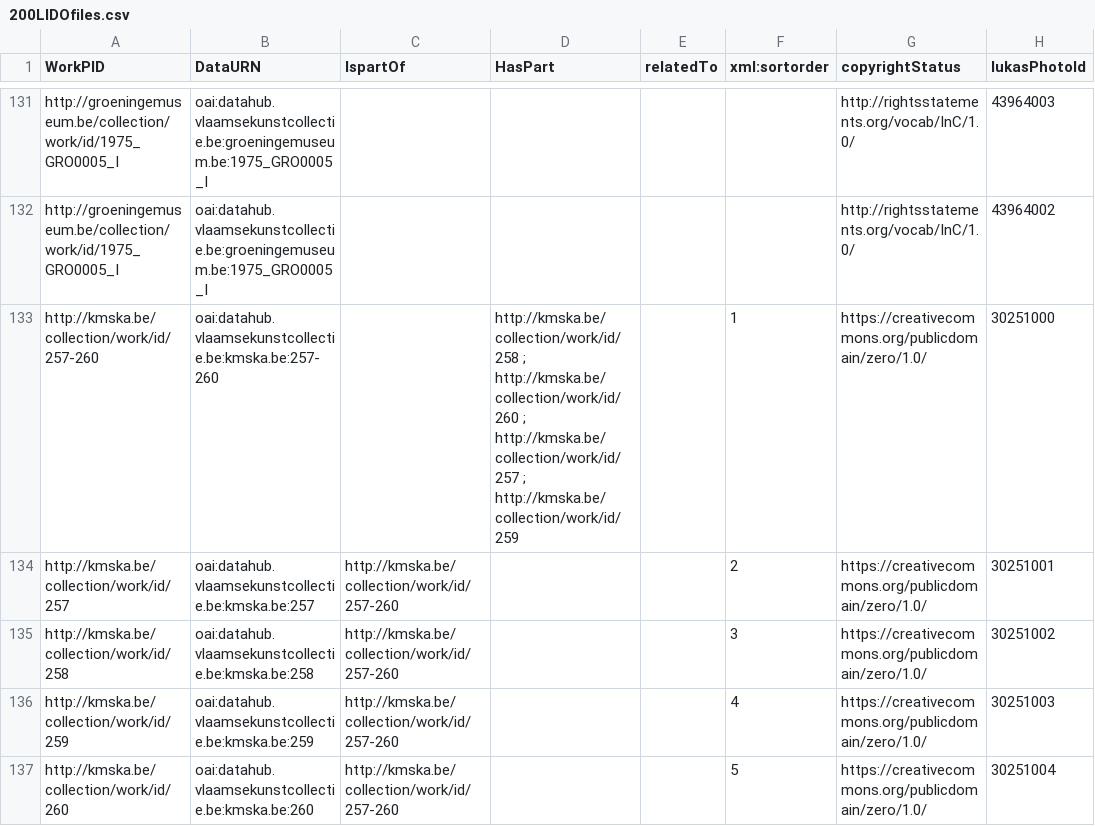
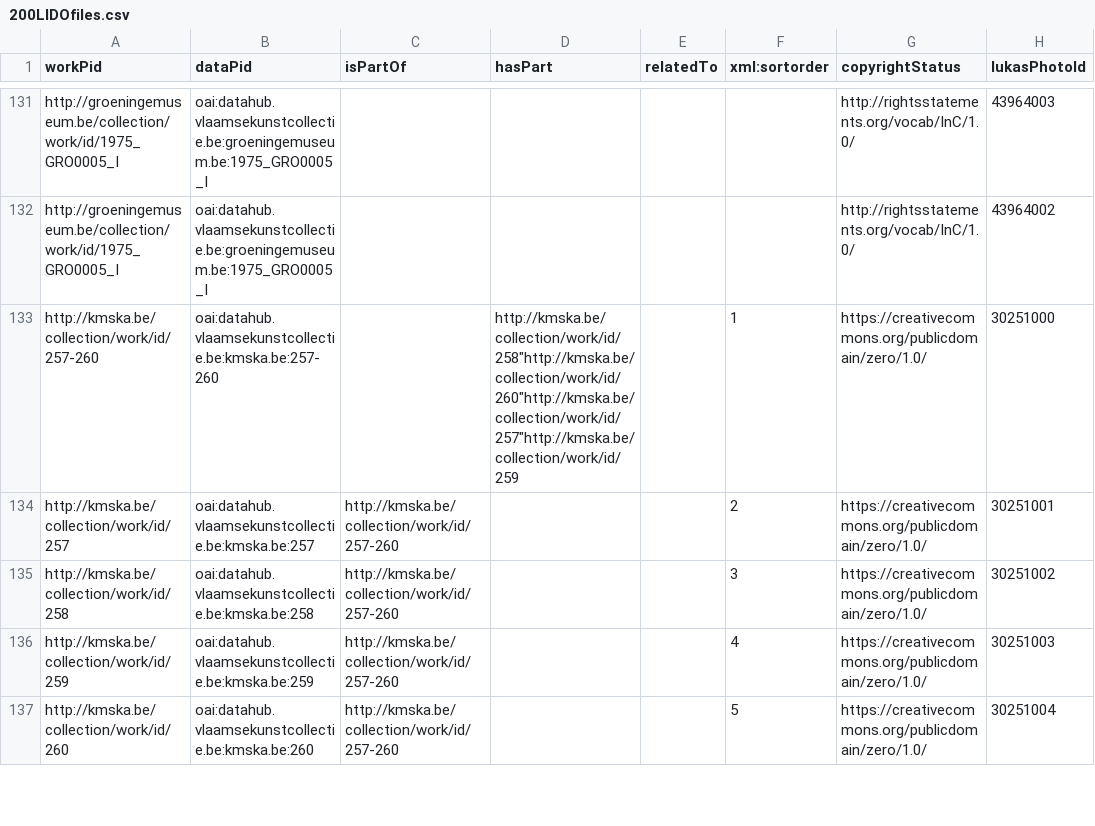
Before and after one commit to VlaamseKunstcollectie/Imagehub-Fixes, a CSV file: csv/200LIDOfiles.csv, drawn as a sheet; only a part is shown, gaps mark what is left out; the diff covers the shown part only; the diff names each change by its address in the sheet, - before the commit and + after, or states it on an @@ line.

Commit message:
went back to original header names, re-added double quotes to strings

```diff
--- a/csv/200LIDOfiles.csv
+++ b/csv/200LIDOfiles.csv
-A1: WorkPID
+A1: workPid
-B1: DataURN
+B1: dataPid
-C1: IspartOf
+C1: isPartOf
-D1: HasPart
+D1: hasPart
-D133 (hasPart): http://kmska.be/collection/work/id/258 ; http://kmska.be/collection/work/id/260 ; http://kmska.be/collection/work/id/257 ; http://kmska.be/collection/work/id/259
+D133 (hasPart): http://kmska.be/collection/work/id/258"http://kmska.be/collection/work/id/260"http://kmska.be/collection/work/id/257"http://kmska.be/collection/work/id/259
```
Also changed, not shown: 6 edited cells elsewhere in this file.
